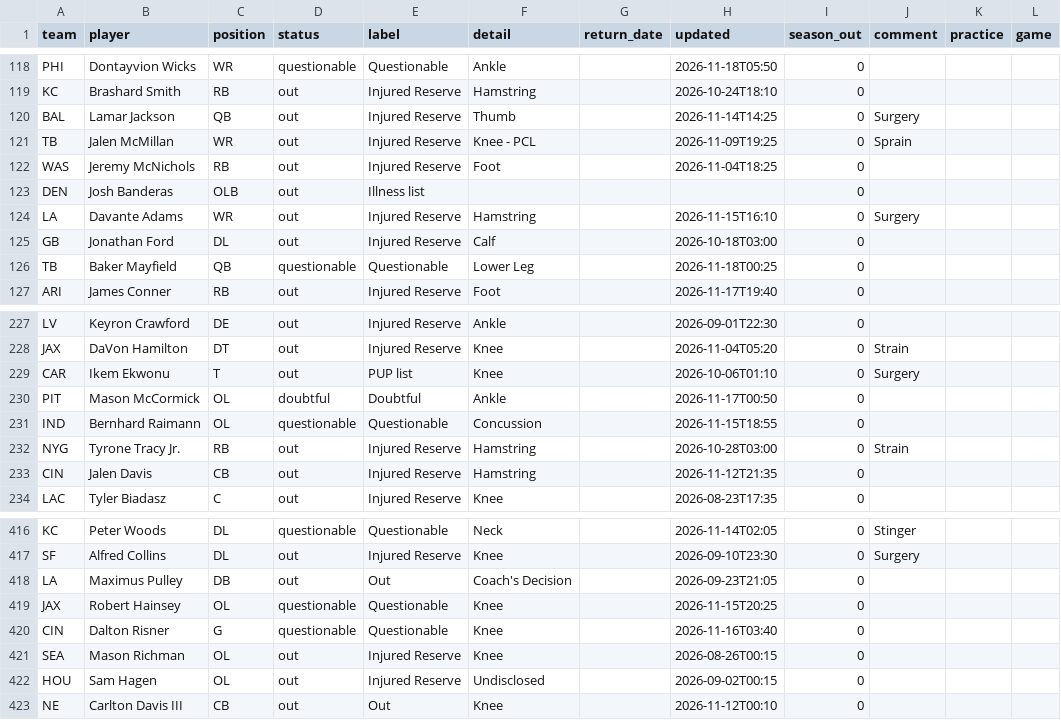
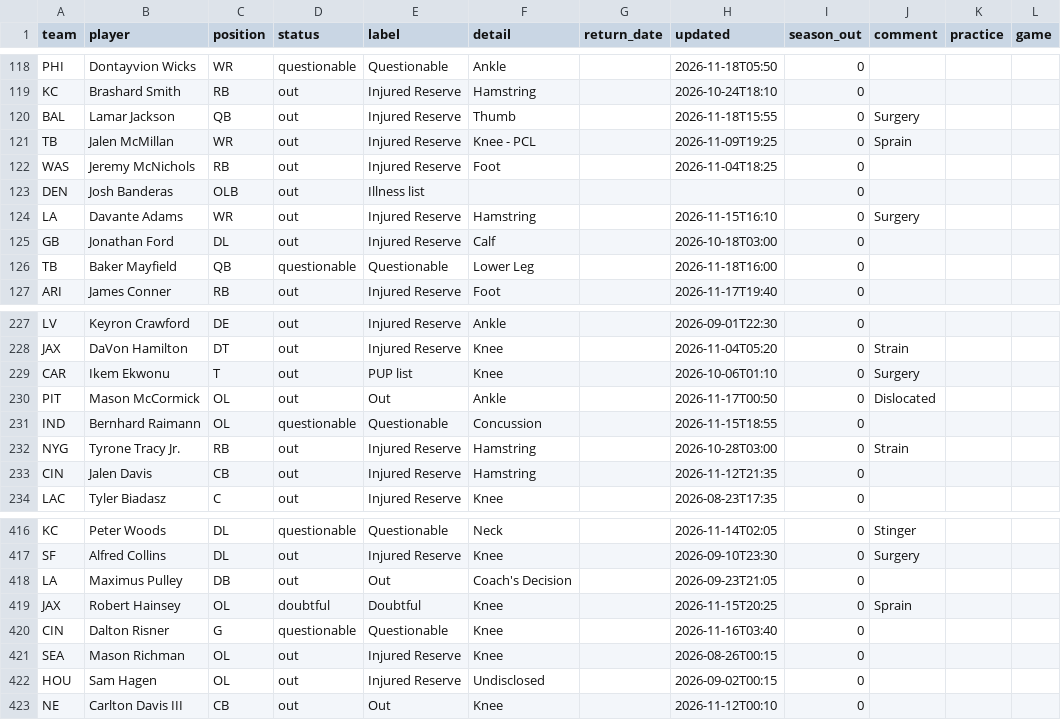
Before and after one commit to bwik4/Matchup-Lab, a CSV file: data/injuries.csv, drawn as a sheet; only a part is shown, gaps mark what is left out; the diff names each change by its address in the sheet, - before the commit and + after, or states it on an @@ line.

```diff
--- a/data/injuries.csv
+++ b/data/injuries.csv
-H120 (updated): 2026-11-14T14:25
+H120 (updated): 2026-11-18T15:55
-H126 (updated): 2026-11-18T00:25
+H126 (updated): 2026-11-18T16:00
-D230 (status): doubtful
+D230 (status): out
-E230 (label): Doubtful
+E230 (label): Out
-J230 (comment): (empty)
+J230 (comment): Dislocated
-D419 (status): questionable
+D419 (status): doubtful
-E419 (label): Questionable
+E419 (label): Doubtful
-J419 (comment): (empty)
+J419 (comment): Sprain
```
Also changed, not shown: data/nba/injuries.csv, data/sleeper_players.csv, 1 other file.
